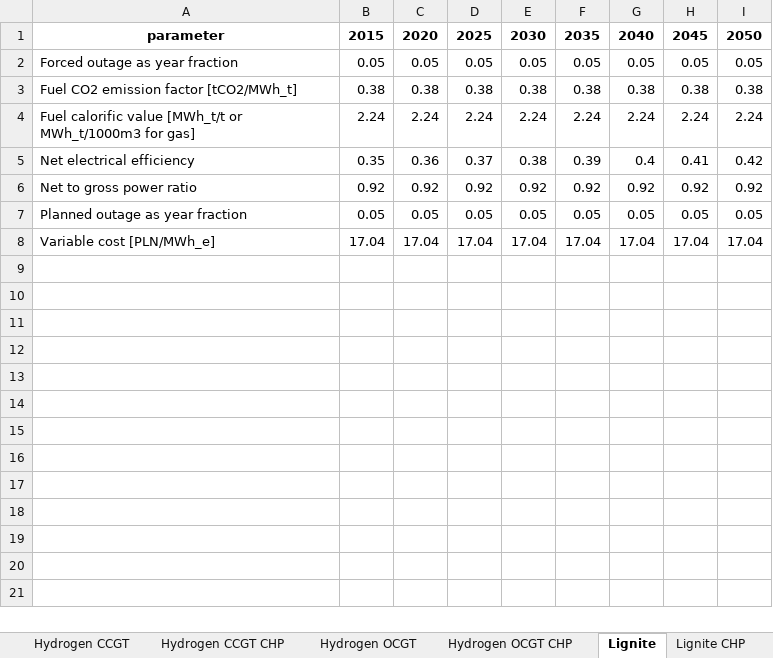
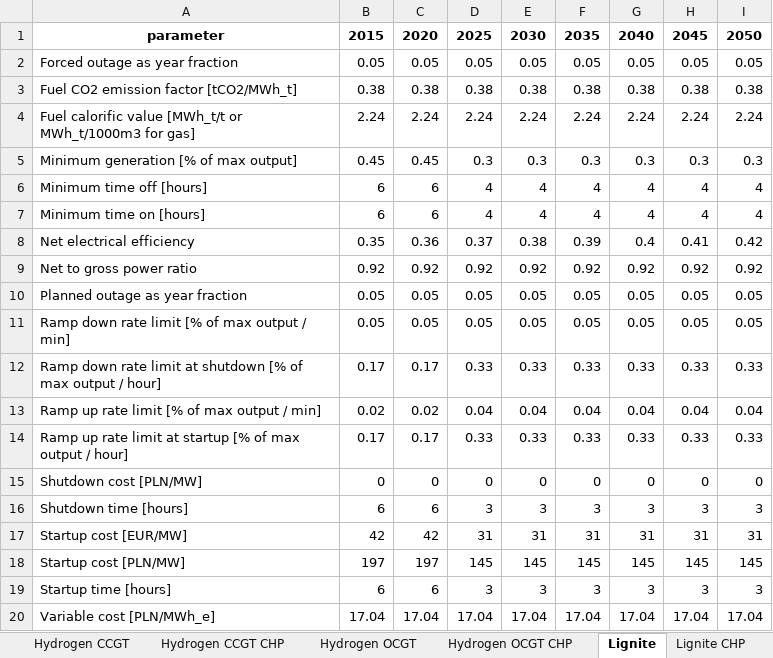
Before and after one commit to instrat-pl/pypsa-pl, an Excel workbook: data/input/technology_data;source=instrat_2023.xlsx, sheet Lignite, drawn as a sheet; values as stored, in another font and other column widths than the file's, no borders; the diff names each change by its address in the sheet, - before the commit and + after, or states it on an @@ line.

```diff
--- a/data/input/technology_data;source=instrat_2023.xlsx (sheet Lignite)
+++ b/data/input/technology_data;source=instrat_2023.xlsx (sheet Lignite)
+row 5: Minimum generation [% of max output] | 0.45 | 0.45 | 0.3 | 0.3 | 0.3 | 0.3 | 0.3 | 0.3
+row 6: Minimum time off [hours] | 6 | 6 | 4 | 4 | 4 | 4 | 4 | 4
+row 7: Minimum time on [hours] | 6 | 6 | 4 | 4 | 4 | 4 | 4 | 4
+row 11: Ramp down rate limit [% of max output / min] | 0.05 | 0.05 | 0.05 | 0.05 | 0.05 | 0.05 | 0.05 | 0.05
+row 12: Ramp down rate limit at shutdown [% of max output / hour] | 0.17 | 0.17 | 0.33 | 0.33 | 0.33 | 0.33 | 0.33 | 0.33
+row 13: Ramp up rate limit [% of max output / min] | 0.02 | 0.02 | 0.04 | 0.04 | 0.04 | 0.04 | 0.04 | 0.04
+row 14: Ramp up rate limit at startup [% of max output / hour] | 0.17 | 0.17 | 0.33 | 0.33 | 0.33 | 0.33 | 0.33 | 0.33
+row 15: Shutdown cost [PLN/MW] | 0 | 0 | 0 | 0 | 0 | 0 | 0 | 0
+row 16: Shutdown time [hours] | 6 | 6 | 3 | 3 | 3 | 3 | 3 | 3
+row 17: Startup cost [EUR/MW] | 42 | 42 | 31 | 31 | 31 | 31 | 31 | 31
+row 18: Startup cost [PLN/MW] | 197 | 197 | 145 | 145 | 145 | 145 | 145 | 145
+row 19: Startup time [hours] | 6 | 6 | 3 | 3 | 3 | 3 | 3 | 3
```
Also changed, not shown: sheet Lignite CHP, sheet Hard coal, sheet Hard coal CHP, sheet Nuclear, sheet Biomass wood chips, sheet Natural gas OCGT, 4 more sheets.
